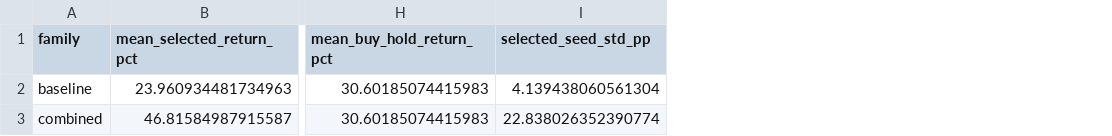
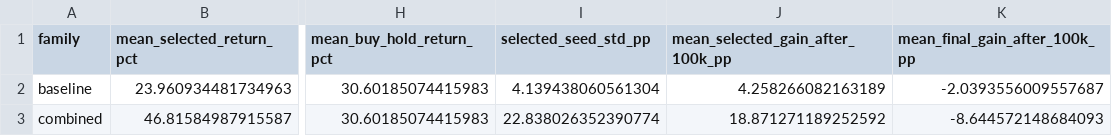
Before and after one commit to jason490/RL-trading, a CSV file: results/indicator-followup-2026-10-16/comparison.csv, drawn as a sheet; only a part is shown, gaps mark what is left out; the diff names each change by its address in the sheet, - before the commit and + after, or states it on an @@ line.

Commit message:
Record within-run 100k to 250k gains for completed input families

```diff
--- a/results/indicator-followup-2026-10-16/comparison.csv
+++ b/results/indicator-followup-2026-10-16/comparison.csv
+column J (mean_selected_gain_after_100k_pp), rows 2-3: 4.258266082163189 | 18.871271189252592
+column K (mean_final_gain_after_100k_pp), rows 2-3: -2.0393556009557687 | -8.644572148684093
```
Also changed, not shown: 1 other file.
